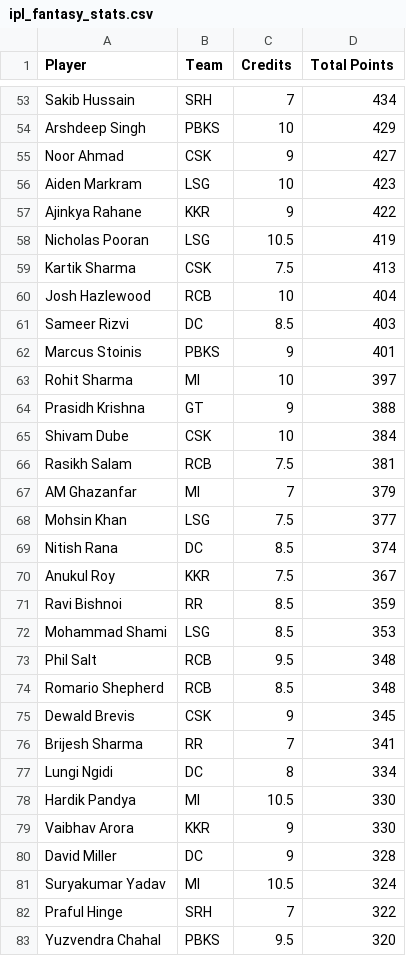
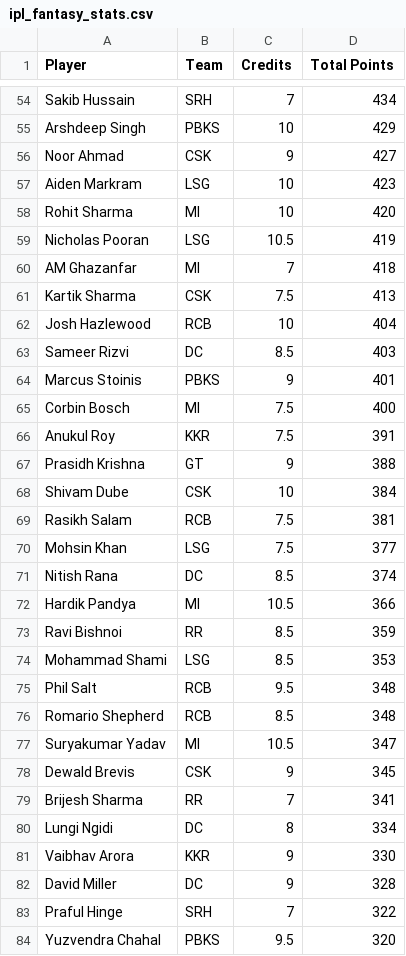
Before and after one commit to Malyala-Meghamsh/ipl-fantasy-league, a CSV file: ipl_fantasy_stats.csv, drawn as a sheet; only a part is shown, gaps mark what is left out; removed rows and columns are numbered as before the commit, all else as after; the diff covers the shown part only; the diff names each change by its address in the sheet, - before the commit and + after, or states it on an @@ line.

```diff
--- a/ipl_fantasy_stats.csv
+++ b/ipl_fantasy_stats.csv
-row 57: Ajinkya Rahane | KKR | 9 | 422
+row 58: Rohit Sharma | MI | 10 | 420
+row 60: AM Ghazanfar | MI | 7 | 418
-row 63: Rohit Sharma | MI | 10 | 397
+row 65: Corbin Bosch | MI | 7.5 | 400
+row 66: Anukul Roy | KKR | 7.5 | 391
-row 67: AM Ghazanfar | MI | 7 | 379
-row 70: Anukul Roy | KKR | 7.5 | 367
+row 72: Hardik Pandya | MI | 10.5 | 366
+row 77: Suryakumar Yadav | MI | 10.5 | 347
-row 78: Hardik Pandya | MI | 10.5 | 330
-row 81: Suryakumar Yadav | MI | 10.5 | 324
```
Also changed, not shown: 16 added rows, 16 removed rows, 10 moved rows and 2 edited cells elsewhere in this file, ipl_fantasy_stats_2026-05-20.csv, ranking_history.csv, 1 other file.
